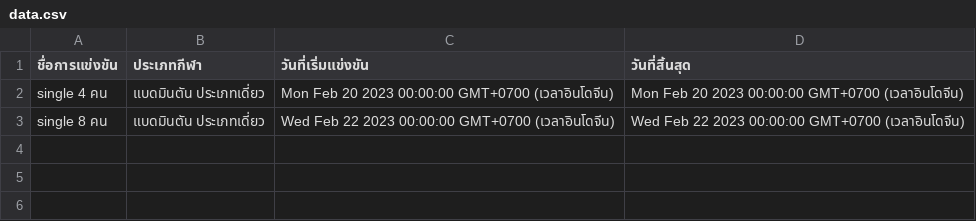
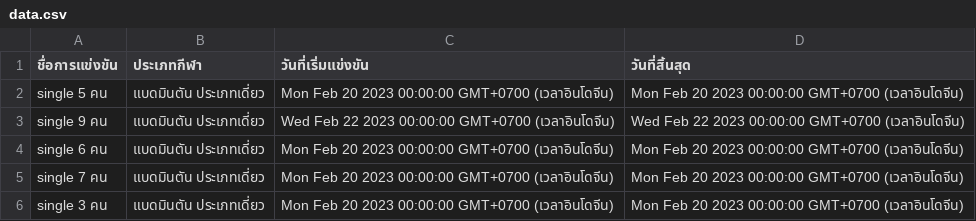
Before and after one commit to Faerissia/Sport-management-of-RMUTT-Games, a CSV file: assets/data.csv, drawn as a sheet.

Commit message:
1_3_66
befor clone single 10-16

```diff
--- a/assets/data.csv
+++ b/assets/data.csv
@@ -1,3 +1,6 @@
 ชื่อการแข่งขัน,ประเภทกีฬา,วันที่เริ่มแข่งขัน,วันที่สิ้นสุด
-single 4 คน,แบดมินตัน ประเภทเดี่ยว,Mon Feb 20 2023 00:00:00 GMT+0700 (เวลาอินโดจีน),Mon Feb 20 2023 00:00:00 GMT+0700 (เวลาอินโดจีน)
-single 8 คน,แบดมินตัน ประเภทเดี่ยว,Wed Feb 22 2023 00:00:00 GMT+0700 (เวลาอินโดจีน),Wed Feb 22 2023 00:00:00 GMT+0700 (เวลาอินโดจีน)
+single 5 คน,แบดมินตัน ประเภทเดี่ยว,Mon Feb 20 2023 00:00:00 GMT+0700 (เวลาอินโดจีน),Mon Feb 20 2023 00:00:00 GMT+0700 (เวลาอินโดจีน)
+single 9 คน,แบดมินตัน ประเภทเดี่ยว,Wed Feb 22 2023 00:00:00 GMT+0700 (เวลาอินโดจีน),Wed Feb 22 2023 00:00:00 GMT+0700 (เวลาอินโดจีน)
+single 6 คน,แบดมินตัน ประเภทเดี่ยว,Mon Feb 20 2023 00:00:00 GMT+0700 (เวลาอินโดจีน),Mon Feb 20 2023 00:00:00 GMT+0700 (เวลาอินโดจีน)
+single 7 คน,แบดมินตัน ประเภทเดี่ยว,Mon Feb 20 2023 00:00:00 GMT+0700 (เวลาอินโดจีน),Mon Feb 20 2023 00:00:00 GMT+0700 (เวลาอินโดจีน)
+single 3 คน,แบดมินตัน ประเภทเดี่ยว,Mon Feb 20 2023 00:00:00 GMT+0700 (เวลาอินโดจีน),Mon Feb 20 2023 00:00:00 GMT+0700 (เวลาอินโดจีน)
```
Also changed, not shown: 18 other files.
